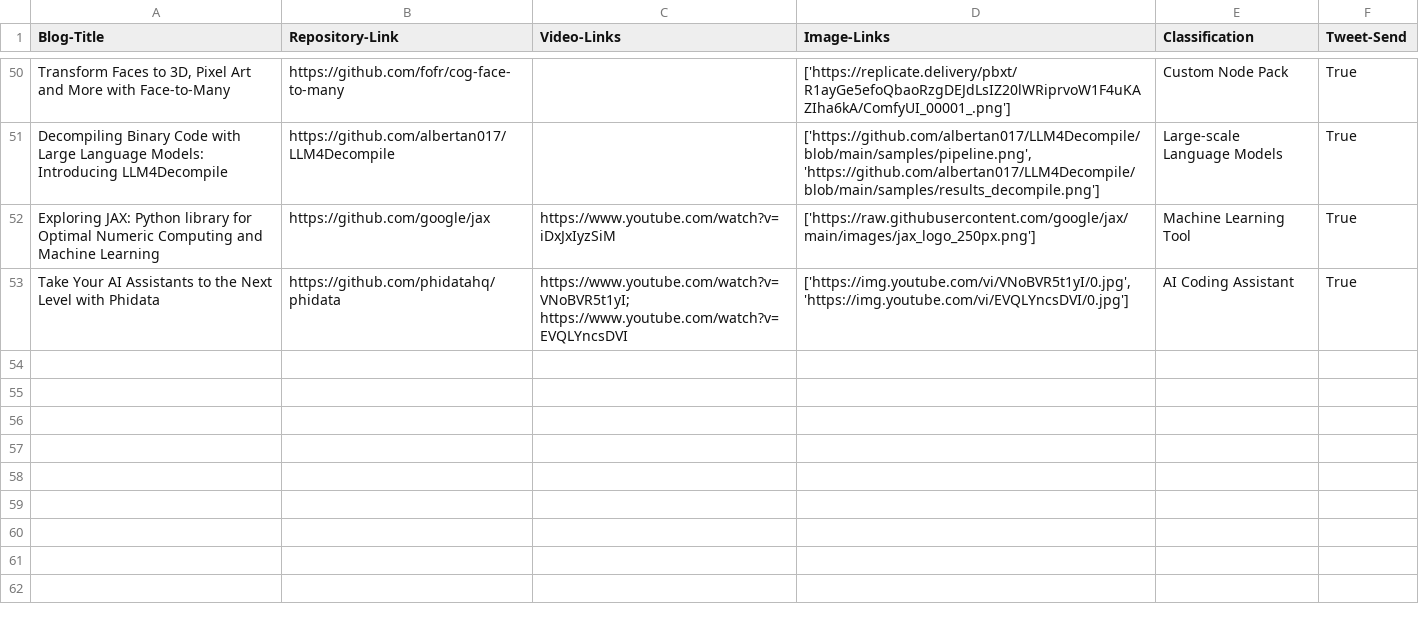
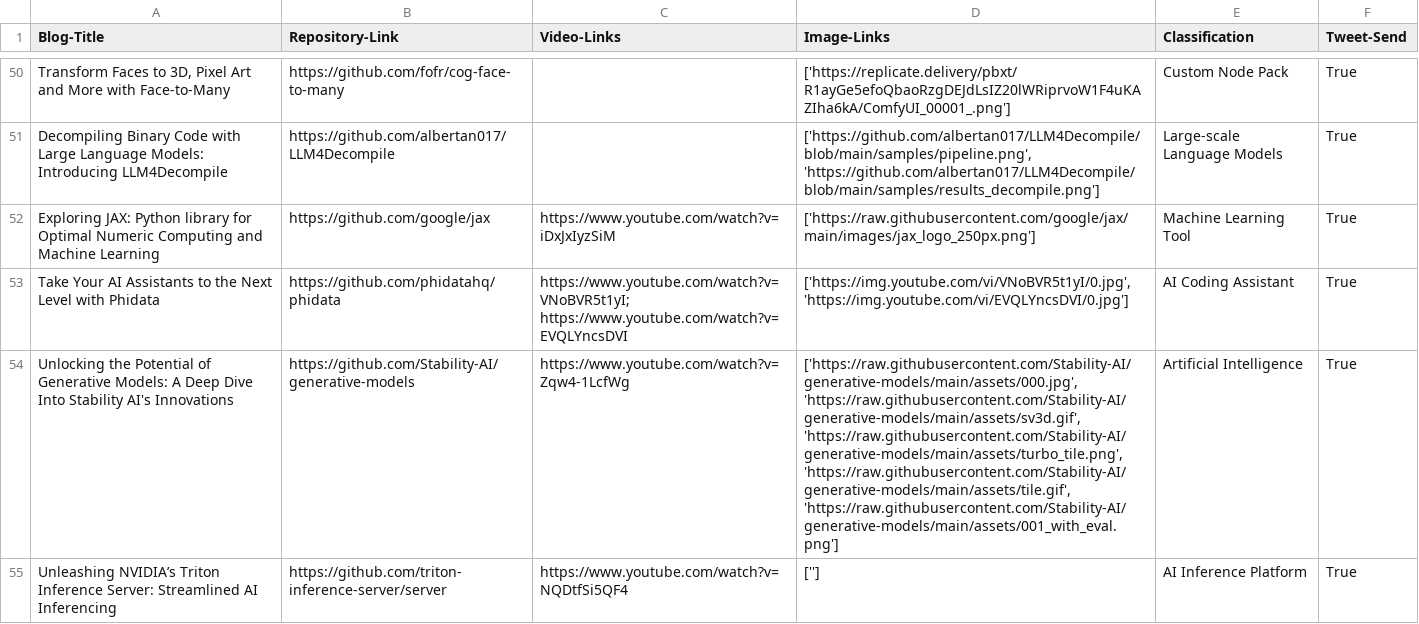
Before and after one commit to DanielTea/control-f-github-trending-analysis, a CSV file: filtered_repositories_summary.csv, drawn as a sheet; only a part is shown, gaps mark what is left out; the diff names each change by its address in the sheet, - before the commit and + after, or states it on an @@ line.

```diff
--- a/filtered_repositories_summary.csv
+++ b/filtered_repositories_summary.csv
+row 54: Unlocking the Potential of Generative Models: A Deep Dive Into Stability AI's Innovations | https://github.com/Stability-AI/generative-models | https://www.youtube.com/watch?v=Zqw4-1LcfWg | ['https://raw.githubusercontent.com/Stability-AI/generative-models/main/assets/000.jpg', 'https://raw.githubusercontent.com/Stability-AI/generative-models/main/assets/sv3d.gif', 'https://raw.githubusercontent.com/Stability-AI/generative-models/main/assets/turbo_tile.png', 'https://raw.githubusercontent.com/Stability-AI/generative-models/main/assets/tile.gif', 'https://raw.githubusercontent.com/Stability-AI/generative-models/main/assets/001_with_eval.png'] | Artificial Intelligence | True
+row 55: Unleashing NVIDIA’s Triton Inference Server: Streamlined AI Inferencing | https://github.com/triton-inference-server/server | https://www.youtube.com/watch?v=NQDtfSi5QF4 | [''] | AI Inference Platform | True
```
Also changed, not shown: 1 other file.
